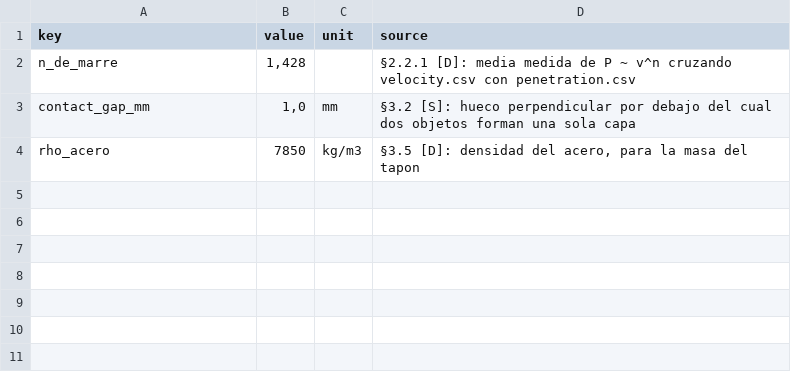
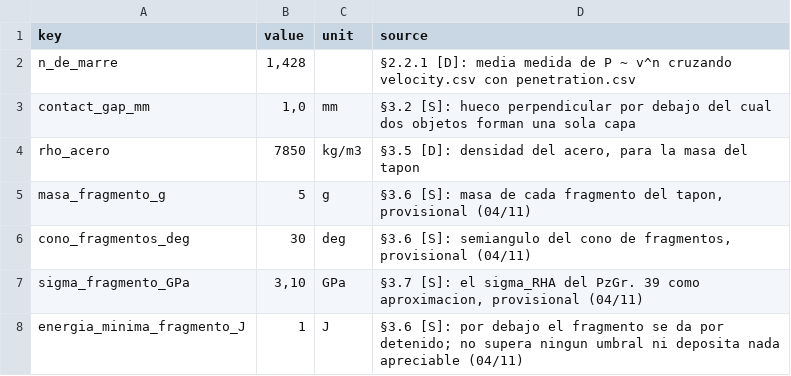
Before and after one commit to jcimbernon-kmo/Simulador-de-Efectos-de-Balistica-Terminal-en-Vehiculos-Blindados, a CSV file: data/parametros.csv, drawn as a sheet; the diff names each change by its address in the sheet, - before the commit and + after, or states it on an @@ line.

```diff
--- a/data/parametros.csv
+++ b/data/parametros.csv
+row 5: masa_fragmento_g | 5 | g | §3.6 [S]: masa de cada fragmento del tapon, provisional (04/11)
+row 6: cono_fragmentos_deg | 30 | deg | §3.6 [S]: semiangulo del cono de fragmentos, provisional (04/11)
+row 7: sigma_fragmento_GPa | 3,10 | GPa | §3.7 [S]: el sigma_RHA del PzGr. 39 como aproximacion, provisional (04/11)
+row 8: energia_minima_fragmento_J | 1 | J | §3.6 [S]: por debajo el fragmento se da por detenido; no supera ningun umbral ni deposita nada apreciable (04/11)
```
Also changed, not shown: 9 other files.
